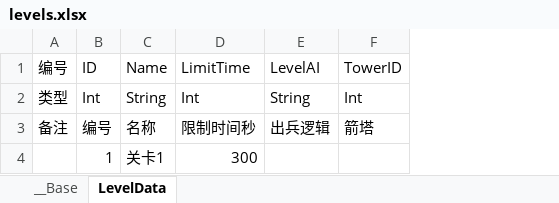
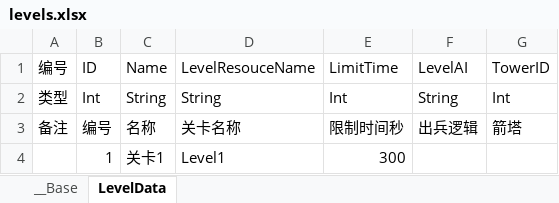
Before and after one commit to xxpniu/ARPG-Game, an Excel workbook: ExcelConfig/levels.xlsx, sheet LevelData, drawn as a sheet; values as stored, in another font and other column widths than the file's, no borders; the diff names each change by its address in the sheet, - before the commit and + after, or states it on an @@ line.

```diff
--- a/ExcelConfig/levels.xlsx (sheet LevelData)
+++ b/ExcelConfig/levels.xlsx (sheet LevelData)
+column D (LevelResouceName), rows 2-4: String | 关卡名称 | Level1
```
Also changed, not shown: 26 other files.
